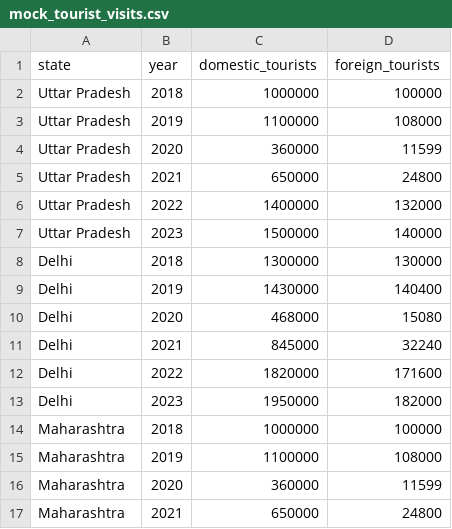
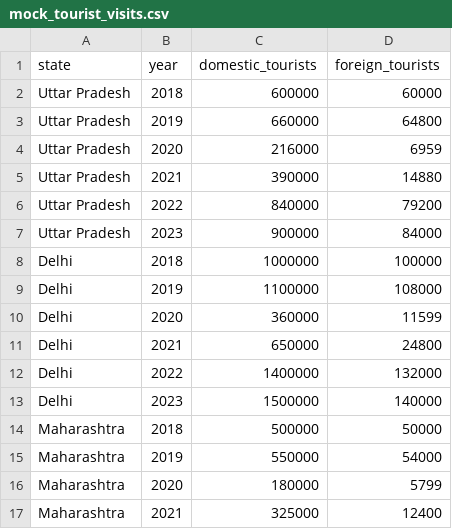
Before and after one commit to Sameer-Kadu/snowflake-hero-challenge, a CSV file: data/mock_tourist_visits.csv, drawn as a sheet; only a part is shown; the diff covers the shown part only.

```diff
--- a/data/mock_tourist_visits.csv
+++ b/data/mock_tourist_visits.csv
@@ -1,17 +1,17 @@
 state,year,domestic_tourists,foreign_tourists
-Uttar Pradesh,2018,1000000,100000
-Uttar Pradesh,2019,1100000,108000
-Uttar Pradesh,2020,360000,11599
-Uttar Pradesh,2021,650000,24800
-Uttar Pradesh,2022,1400000,132000
-Uttar Pradesh,2023,1500000,140000
-Delhi,2018,1300000,130000
-Delhi,2019,1430000,140400
-Delhi,2020,468000,15080
-Delhi,2021,845000,32240
-Delhi,2022,1820000,171600
-Delhi,2023,1950000,182000
-Maharashtra,2018,1000000,100000
-Maharashtra,2019,1100000,108000
-Maharashtra,2020,360000,11599
-Maharashtra,2021,650000,24800
+Uttar Pradesh,2018,600000,60000
+Uttar Pradesh,2019,660000,64800
+Uttar Pradesh,2020,216000,6959
+Uttar Pradesh,2021,390000,14880
+Uttar Pradesh,2022,840000,79200
+Uttar Pradesh,2023,900000,84000
+Delhi,2018,1000000,100000
+Delhi,2019,1100000,108000
+Delhi,2020,360000,11599
+Delhi,2021,650000,24800
+Delhi,2022,1400000,132000
+Delhi,2023,1500000,140000
+Maharashtra,2018,500000,50000
+Maharashtra,2019,550000,54000
+Maharashtra,2020,180000,5799
+Maharashtra,2021,325000,12400
```
Also changed, not shown: 76 edited cells elsewhere in this file, data/mock_performing_arts.csv, 4 other files.
